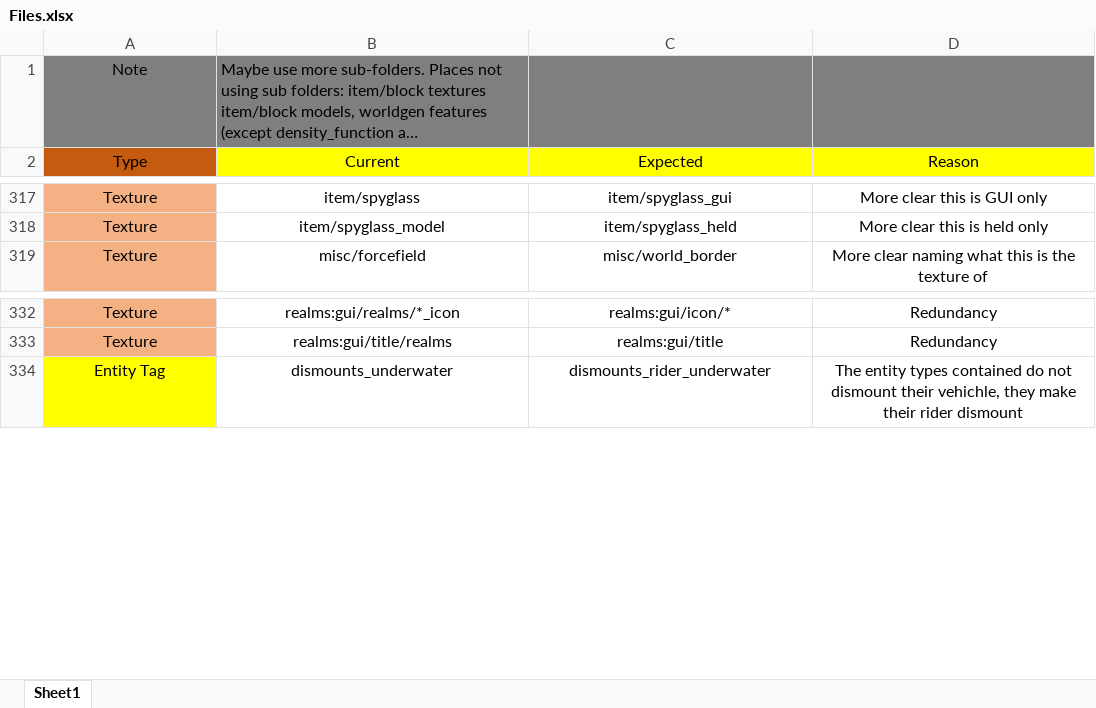
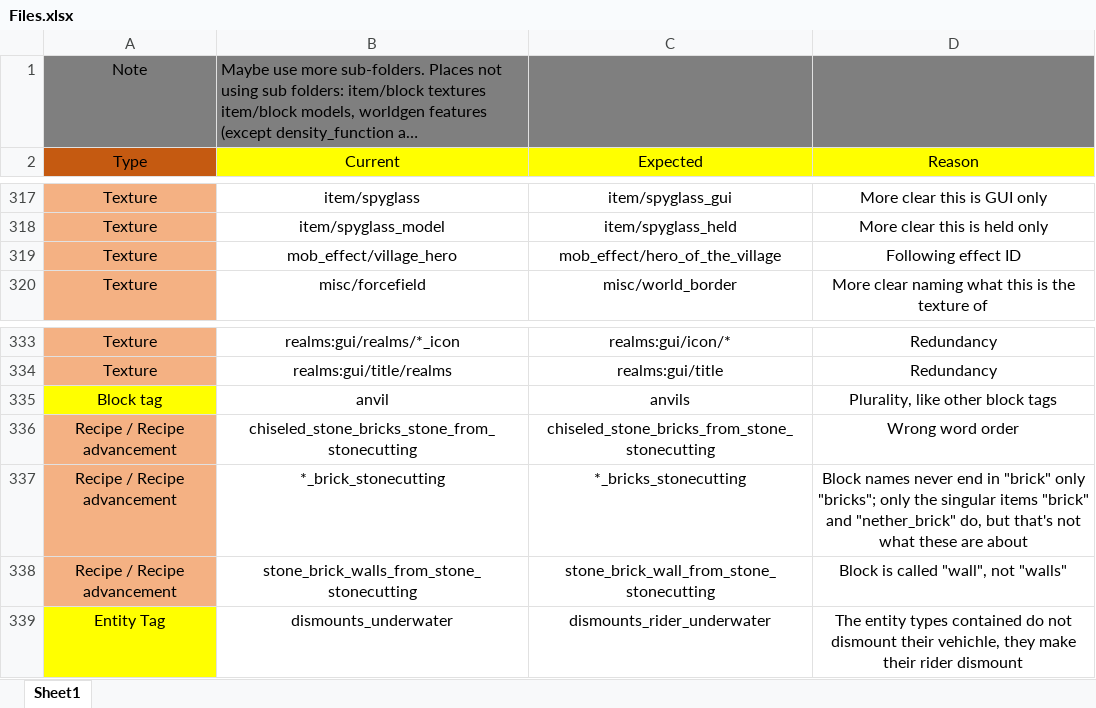
Before and after one commit to Dhranios/Non-bug-Minecraft-issues-and-improvements, an Excel workbook: Inconsistent namings/Files.xlsx, sheet Sheet1, drawn as a sheet; only a part is shown, gaps mark what is left out; long unchanged cells end in …; values as stored, in another font and other column widths than the file's, no borders; the diff names each change by its address in the sheet, - before the commit and + after, or states it on an @@ line.

```diff
--- a/Inconsistent namings/Files.xlsx (sheet Sheet1)
+++ b/Inconsistent namings/Files.xlsx (sheet Sheet1)
+row 319: Texture | mob_effect/village_hero | mob_effect/hero_of_the_village | Following effect ID
+row 335: Block tag | anvil | anvils | Plurality, like other block tags
+row 336: Recipe / Recipe advancement | chiseled_stone_bricks_stone_from_stonecutting | chiseled_stone_bricks_from_stone_stonecutting | Wrong word order
+row 337: Recipe / Recipe advancement | *_brick_stonecutting | *_bricks_stonecutting | Block names never end in "brick" only "bricks"; only the singular items "brick" and "nether_brick" do, but that's not what these are about
+row 338: Recipe / Recipe advancement | stone_brick_walls_from_stone_stonecutting | stone_brick_wall_from_stone_stonecutting | Block is called "wall", not "walls"
```
Also changed, not shown: Inconsistent namings/IDs.xlsx, 3 other files.
